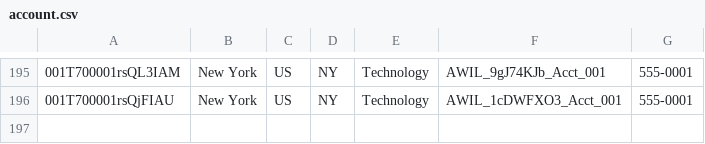
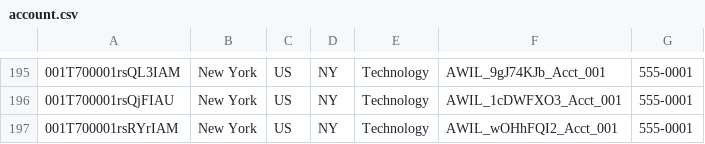
Before and after one commit to saalibilli/GHTestRepoLarge03, a CSV file: dataset/account.csv, drawn as a sheet; only a part is shown, gaps mark what is left out; the diff names each change by its address in the sheet, - before the commit and + after, or states it on an @@ line.

```diff
--- a/dataset/account.csv
+++ b/dataset/account.csv
+row 197: 001T700001rsRYrIAM | New York | US | NY | Technology | AWIL_wOHhFQI2_Acct_001 | 555-0001
```
Also changed, not shown: dataset/contact.csv, dataset/opportunity.csv, 3 other files.
